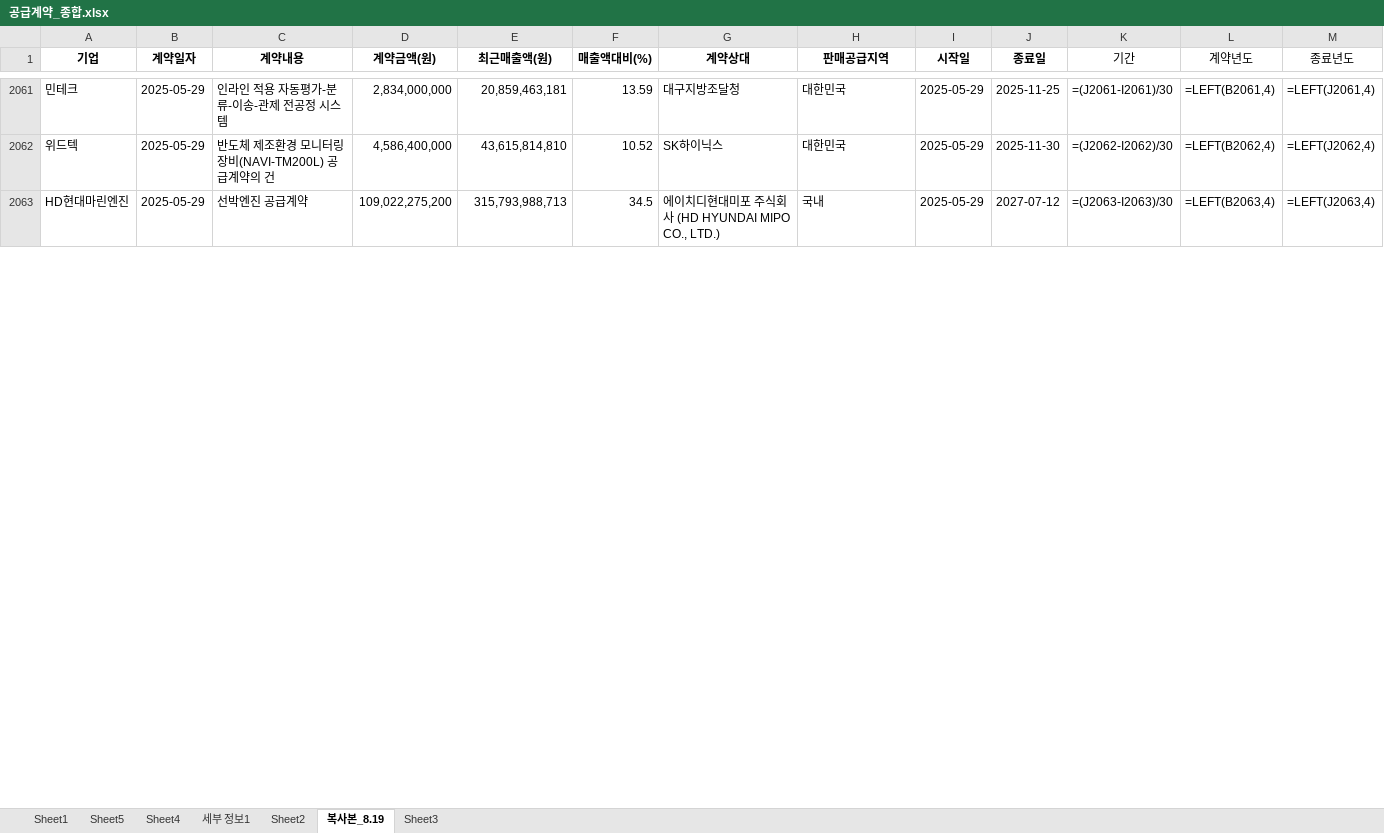
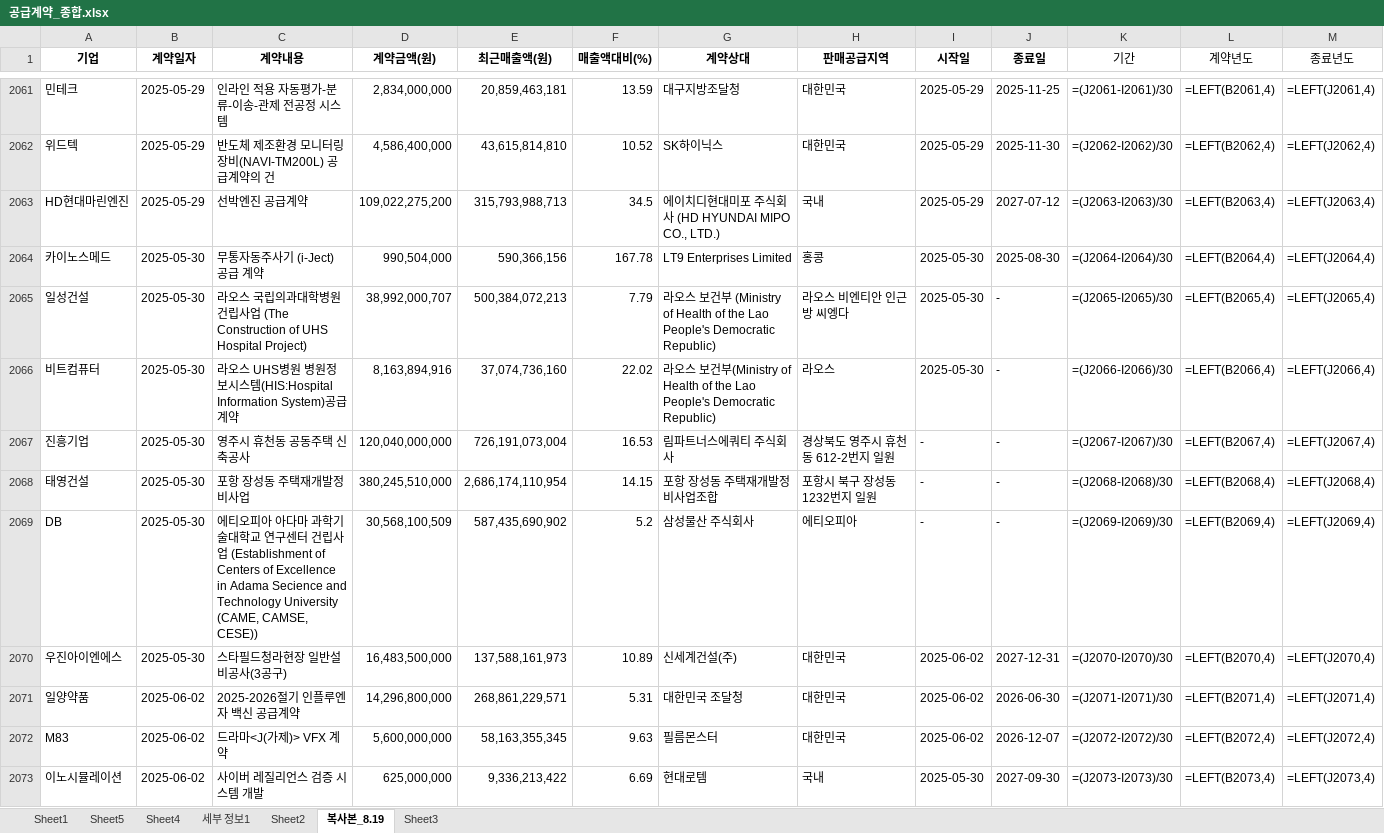
Before and after one commit to hw-codekim/tele_bot, an Excel workbook: supply_data/공급계약_종합.xlsx, sheet 복사본_8.19, drawn as a sheet; only a part is shown, gaps mark what is left out; values as stored, in another font and other column widths than the file's, no borders; formulas without a stored value are shown as written; conditional formats not drawn; the diff covers the shown part only; the diff names each change by its address in the sheet, - before the commit and + after, or states it on an @@ line.

```diff
--- a/supply_data/공급계약_종합.xlsx (sheet 복사본_8.19)
+++ b/supply_data/공급계약_종합.xlsx (sheet 복사본_8.19)
+row 2064: 카이노스메드 | 2025-05-30 | 무통자동주사기 (i-Ject) 공급 계약 | 990,504,000 | 590,366,156 | 167.78 | LT9 Enterprises Limited | 홍콩 | 2025-05-30 | 2025-08-30 | =(J2064-I2064)/30 | =LEFT(B2064,4) | =LEFT(J2064,4)
+row 2065: 일성건설 | 2025-05-30 | 라오스 국립의과대학병원 건립사업 (The Construction of UHS Hospital Project) | 38,992,000,707 | 500,384,072,213 | 7.79 | 라오스 보건부 (Ministry of Health of the Lao People's Democratic Republic) | 라오스 비엔티안 인근 방 씨엥다 | 2025-05-30 | - | =(J2065-I2065)/30 | =LEFT(B2065,4) | =LEFT(J2065,4)
+row 2066: 비트컴퓨터 | 2025-05-30 | 라오스 UHS병원 병원정보시스템(HIS:Hospital Information System)공급계약 | 8,163,894,916 | 37,074,736,160 | 22.02 | 라오스 보건부(Ministry of Health of the Lao People's Democratic Republic) | 라오스 | 2025-05-30 | - | =(J2066-I2066)/30 | =LEFT(B2066,4) | =LEFT(J2066,4)
+row 2067: 진흥기업 | 2025-05-30 | 영주시 휴천동 공동주택 신축공사 | 120,040,000,000 | 726,191,073,004 | 16.53 | 림파트너스에쿼티 주식회사 | 경상북도 영주시 휴천동 612-2번지 일원 | - | - | =(J2067-I2067)/30 | =LEFT(B2067,4) | =LEFT(J2067,4)
+row 2068: 태영건설 | 2025-05-30 | 포항 장성동 주택재개발정비사업 | 380,245,510,000 | 2,686,174,110,954 | 14.15 | 포항 장성동 주택재개발정비사업조합 | 포항시 북구 장성동 1232번지 일원 | - | - | =(J2068-I2068)/30 | =LEFT(B2068,4) | =LEFT(J2068,4)
+row 2069: DB | 2025-05-30 | 에티오피아 아다마 과학기술대학교 연구센터 건립사업 (Establishment of Centers of Excellence in Adama Secience and Technology University (CAME, CAMSE, CESE)) | 30,568,100,509 | 587,435,690,902 | 5.2 | 삼성물산 주식회사 | 에티오피아 | - | - | =(J2069-I2069)/30 | =LEFT(B2069,4) | =LEFT(J2069,4)
+row 2070: 우진아이엔에스 | 2025-05-30 | 스타필드청라현장 일반설비공사(3공구) | 16,483,500,000 | 137,588,161,973 | 10.89 | 신세계건설(주) | 대한민국 | 2025-06-02 | 2027-12-31 | =(J2070-I2070)/30 | =LEFT(B2070,4) | =LEFT(J2070,4)
+row 2071: 일양약품 | 2025-06-02 | 2025-2026절기 인플루엔자 백신 공급계약 | 14,296,800,000 | 268,861,229,571 | 5.31 | 대한민국 조달청 | 대한민국 | 2025-06-02 | 2026-06-30 | =(J2071-I2071)/30 | =LEFT(B2071,4) | =LEFT(J2071,4)
+row 2072: M83 | 2025-06-02 | 드라마<J(가제)> VFX 계약 | 5,600,000,000 | 58,163,355,345 | 9.63 | 필름몬스터 | 대한민국 | 2025-06-02 | 2026-12-07 | =(J2072-I2072)/30 | =LEFT(B2072,4) | =LEFT(J2072,4)
+row 2073: 이노시뮬레이션 | 2025-06-02 | 사이버 레질리언스 검증 시스템 개발 | 625,000,000 | 9,336,213,422 | 6.69 | 현대로템 | 국내 | 2025-05-30 | 2027-09-30 | =(J2073-I2073)/30 | =LEFT(B2073,4) | =LEFT(J2073,4)
```
Also changed, not shown: 64 added rows and 3 edited cells elsewhere in this sheet, sheet Sheet2, sheet Sheet1, 38 other files.
